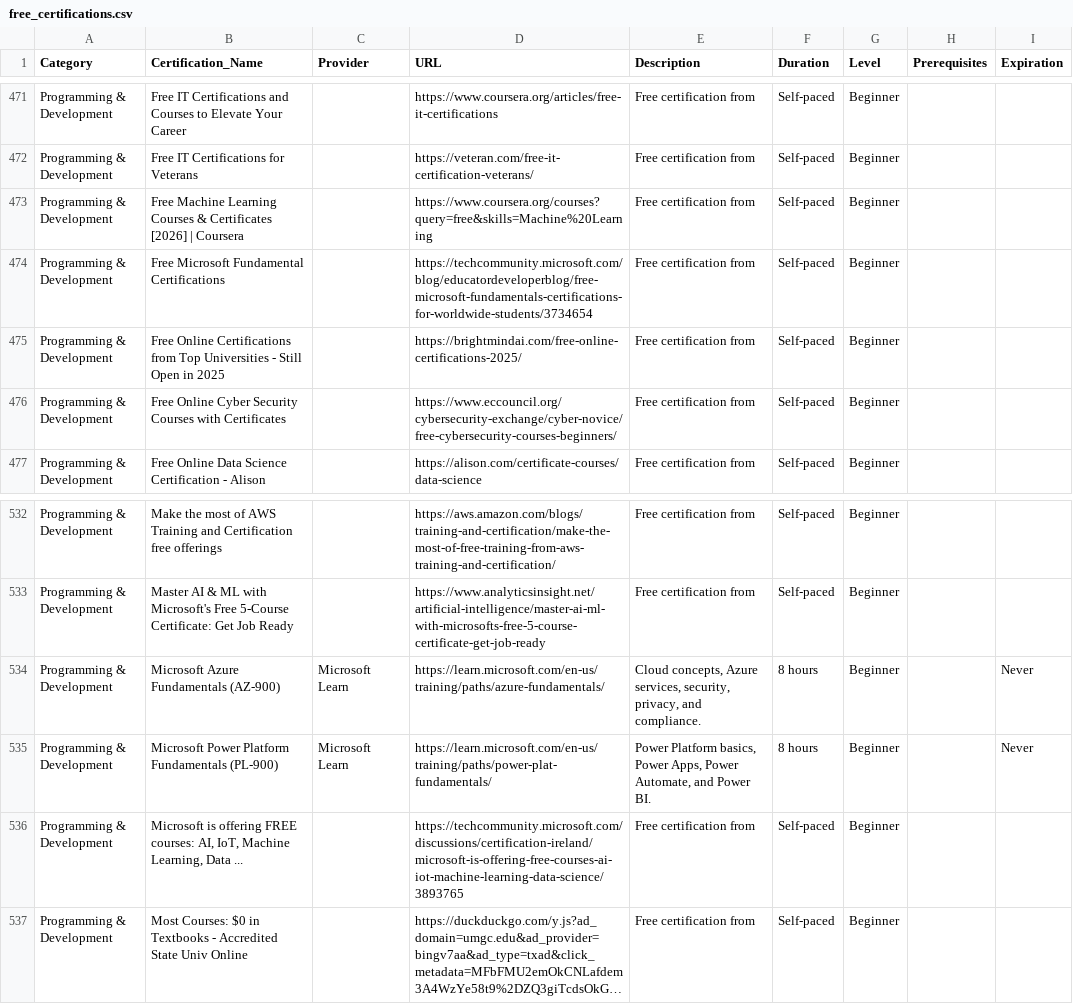
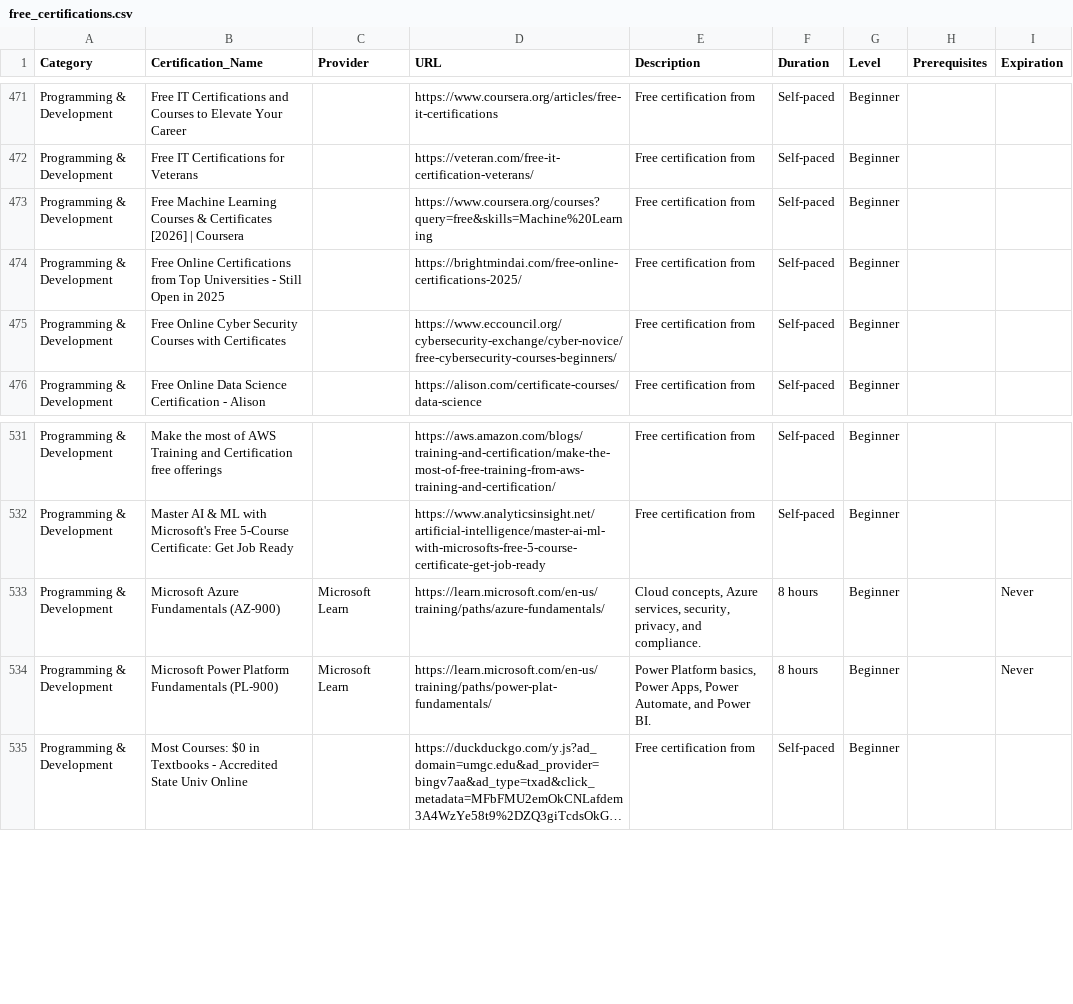
Before and after one commit to saint1415/free_certs, a CSV file: free_certifications.csv, drawn as a sheet; only a part is shown, gaps mark what is left out; long unchanged cells end in …; the diff names each change by its address in the sheet, - before the commit and + after, or states it on an @@ line.

```diff
--- a/free_certifications.csv
+++ b/free_certifications.csv
-row 474: Programming & Development | Free Microsoft Fundamental Certifications |  | https://techcommunity.microsoft.com/blog/educatordeveloperblog/free-microsoft-fundamentals-certifications-for-worldwide-students/3734654 | Free certification from | Self-paced | Beginner
-row 536: Programming & Development | Microsoft is offering FREE courses: AI, IoT, Machine Learning, Data ... |  | https://techcommunity.microsoft.com/discussions/certification-ireland/microsoft-is-offering-free-courses-ai-iot-machine-learning-data-science/3893765 | Free certification from | Self-paced | Beginner
```
Also changed, not shown: 2 other files.
